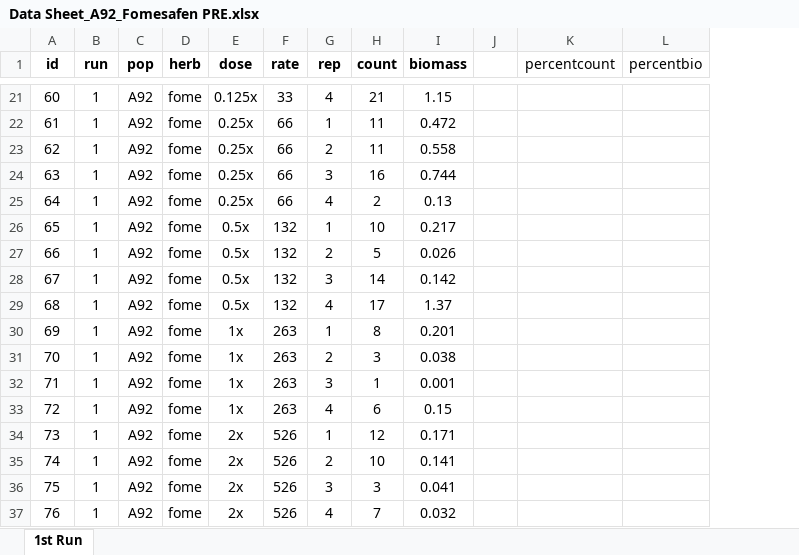
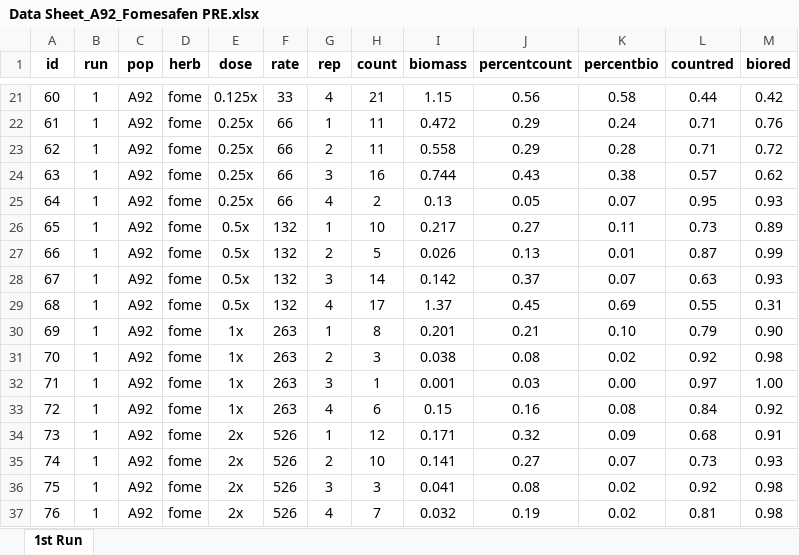
Before and after one commit to Wisc-Weeds/FFaleco, an Excel workbook: PhD/PhD Projects/Waterhemp/Bill Stangel_A92/2023/PRE/Fomesafen/Data Sheet_A92_Fomesafen PRE.xlsx, sheet 1st Run, drawn as a sheet; only a part is shown, gaps mark what is left out; values as stored, in another font and other column widths than the file's, no borders; removed rows and columns are numbered as before the commit, all else as after; the diff covers the shown part only; the diff names each change by its address in the sheet, - before the commit and + after, or states it on an @@ line.

```diff
--- a/PhD/PhD Projects/Waterhemp/Bill Stangel_A92/2023/PRE/Fomesafen/Data Sheet_A92_Fomesafen PRE.xlsx (sheet 1st Run)
+++ b/PhD/PhD Projects/Waterhemp/Bill Stangel_A92/2023/PRE/Fomesafen/Data Sheet_A92_Fomesafen PRE.xlsx (sheet 1st Run)
-column J, empty
+column L (countred), rows 21-37: 0.44 | 0.71 | 0.71 | 0.57 | 0.95 | 0.73 | 0.87 | 0.63 | 0.55 | 0.79 | 0.92 | 0.97 | 0.84 | 0.68 | 0.73 | 0.92 | 0.81
+column M (biored), rows 21-37: 0.42 | 0.76 | 0.72 | 0.62 | 0.93 | 0.89 | 0.99 | 0.93 | 0.31 | 0.90 | 0.98 | 1.00 | 0.92 | 0.91 | 0.93 | 0.98 | 0.98
-J1:K1 bold: off
+J1:K1 bold: on
-J21 (percentcount): (empty)
+J21 (percentcount): 0.56
-K21 (percentbio): (empty)
+K21 (percentbio): 0.58
-J22:J23 (percentcount): (empty)
+J22:J23 (percentcount): 0.29
-K22 (percentbio): (empty)
+K22 (percentbio): 0.24
-K23 (percentbio): (empty)
+K23 (percentbio): 0.28
-J24 (percentcount): (empty)
+J24 (percentcount): 0.43
-K24 (percentbio): (empty)
+K24 (percentbio): 0.38
-J25 (percentcount): (empty)
+J25 (percentcount): 0.05
-K25 (percentbio): (empty)
+K25 (percentbio): 0.07
-J26 (percentcount): (empty)
+J26 (percentcount): 0.27
-K26 (percentbio): (empty)
+K26 (percentbio): 0.11
-J27 (percentcount): (empty)
+J27 (percentcount): 0.13
-K27 (percentbio): (empty)
+K27 (percentbio): 0.01
-J28 (percentcount): (empty)
+J28 (percentcount): 0.37
-K28 (percentbio): (empty)
+K28 (percentbio): 0.07
-J29 (percentcount): (empty)
+J29 (percentcount): 0.45
-K29 (percentbio): (empty)
+K29 (percentbio): 0.69
-J30 (percentcount): (empty)
+J30 (percentcount): 0.21
-K30 (percentbio): (empty)
+K30 (percentbio): 0.10
-J31 (percentcount): (empty)
+J31 (percentcount): 0.08
-K31 (percentbio): (empty)
+K31 (percentbio): 0.02
-J32 (percentcount): (empty)
+J32 (percentcount): 0.03
-K32 (percentbio): (empty)
+K32 (percentbio): 0.00
-J33 (percentcount): (empty)
+J33 (percentcount): 0.16
-K33 (percentbio): (empty)
+K33 (percentbio): 0.08
-J34 (percentcount): (empty)
+J34 (percentcount): 0.32
-K34 (percentbio): (empty)
+K34 (percentbio): 0.09
-J35 (percentcount): (empty)
+J35 (percentcount): 0.27
-K35 (percentbio): (empty)
+K35 (percentbio): 0.07
-J36 (percentcount): (empty)
+J36 (percentcount): 0.08
-K36:K37 (percentbio): (empty)
+K36:K37 (percentbio): 0.02
-J37 (percentcount): (empty)
+J37 (percentcount): 0.19
```
Also changed, not shown: 256 edited cells elsewhere in this sheet, 5 other files.
